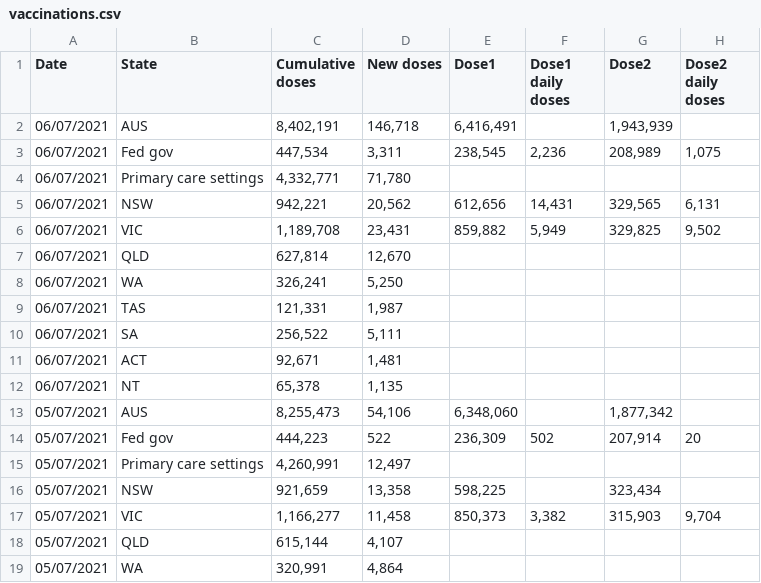
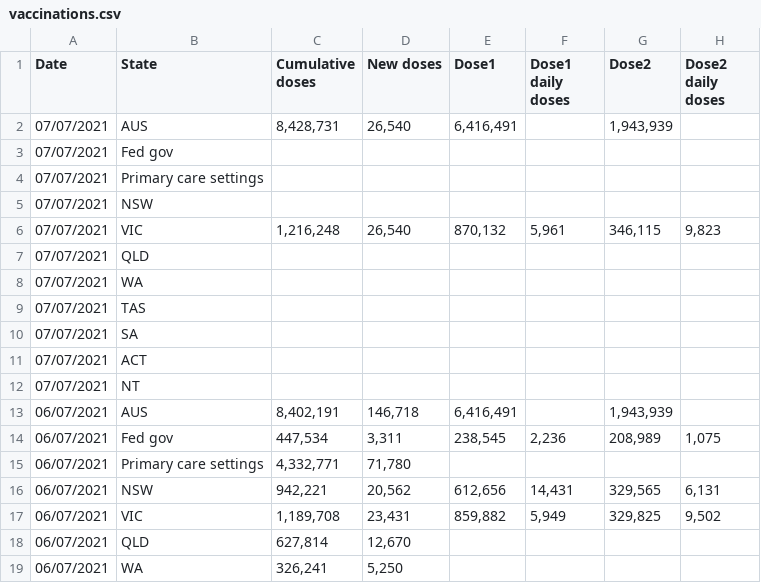
Before and after one commit to Georift/australian-vaccine-rollout, a CSV file: vaccinations.csv, drawn as a sheet; only a part is shown; the shorter side is filled out with more unchanged rows.

```diff
--- a/vaccinations.csv
+++ b/vaccinations.csv
@@ -1,2 +1,13 @@
 "Date","State","Cumulative doses","New doses","Dose1","Dose1 daily doses","Dose2","Dose2 daily doses"
+"07/07/2021","AUS","8,428,731","26,540","6,416,491","","1,943,939"
+"07/07/2021","Fed gov"
+"07/07/2021","Primary care settings"
+"07/07/2021","NSW"
+"07/07/2021","VIC","1,216,248","26,540","870,132","5,961","346,115","9,823"
+"07/07/2021","QLD"
+"07/07/2021","WA"
+"07/07/2021","TAS"
+"07/07/2021","SA"
+"07/07/2021","ACT"
+"07/07/2021","NT"
 "06/07/2021","AUS","8,402,191","146,718","6,416,491","","1,943,939"
```
Also changed, not shown: 1 other file.
